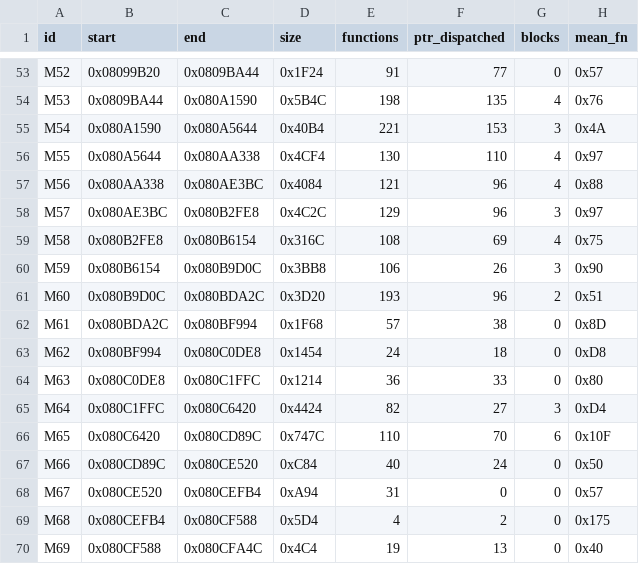
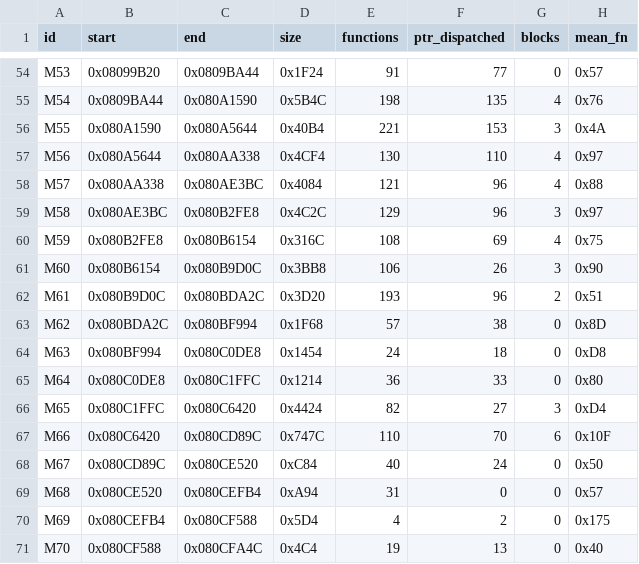
Before and after one commit to overjt/knidl, a CSV file: docs/analysis/module-map.csv, drawn as a sheet; only a part is shown, gaps mark what is left out; addresses are those after the commit; the diff covers the shown part only; the diff names each change by its address in the sheet, - before the commit and + after, or states it on an @@ line.

```diff
--- a/docs/analysis/module-map.csv
+++ b/docs/analysis/module-map.csv
-A54 (id): M52
+A54 (id): M53
-A55 (id): M53
+A55 (id): M54
-A56 (id): M54
+A56 (id): M55
-A57 (id): M55
+A57 (id): M56
-A58 (id): M56
+A58 (id): M57
-A59 (id): M57
+A59 (id): M58
-A60 (id): M58
+A60 (id): M59
-A61 (id): M59
+A61 (id): M60
-A62 (id): M60
+A62 (id): M61
-A63 (id): M61
+A63 (id): M62
-A64 (id): M62
+A64 (id): M63
-A65 (id): M63
+A65 (id): M64
-A66 (id): M64
+A66 (id): M65
-A67 (id): M65
+A67 (id): M66
-A68 (id): M66
+A68 (id): M67
-A69 (id): M67
+A69 (id): M68
-A70 (id): M68
+A70 (id): M69
-A71 (id): M69
+A71 (id): M70
```
Also changed, not shown: 1 added row and 59 edited cells elsewhere in this file, 9 other files.
